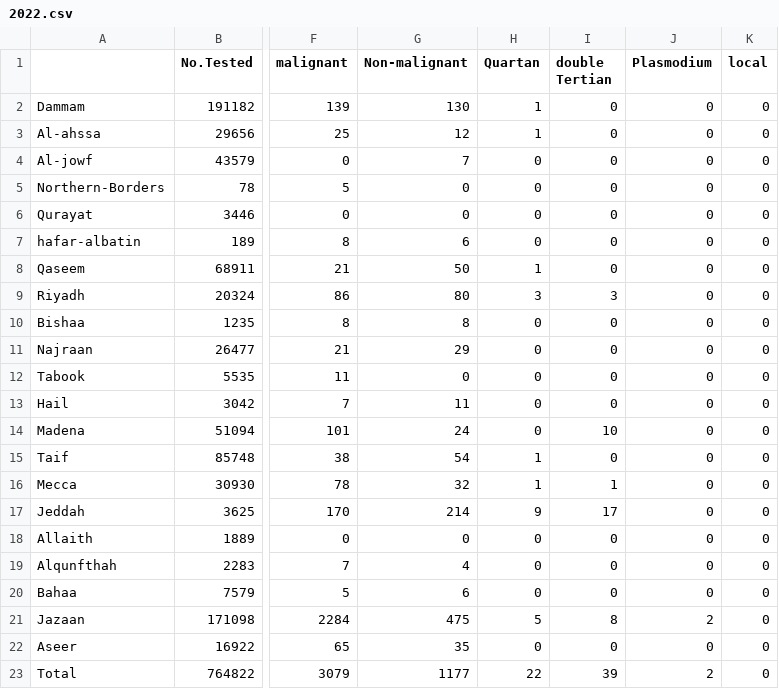
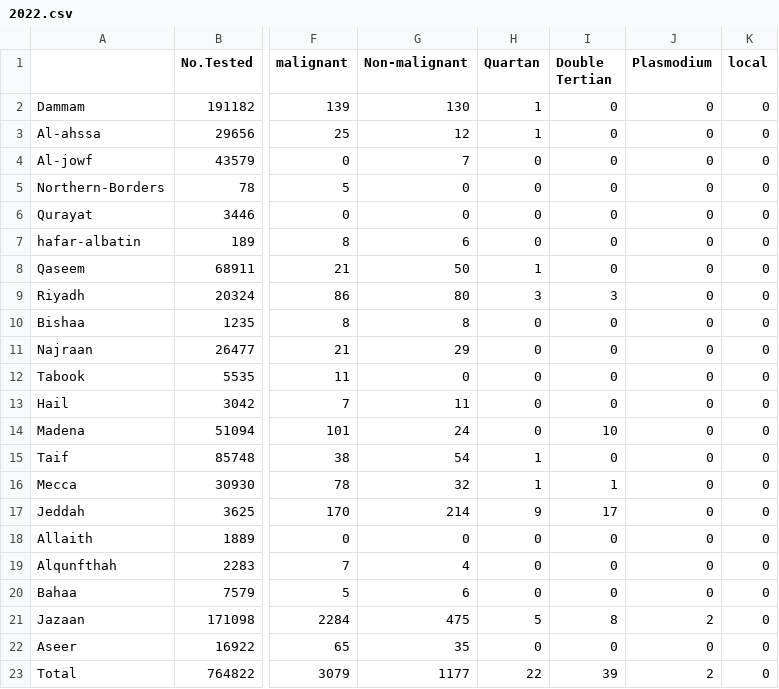
Before and after one commit to Ahmad-Noct/malariaKSA, a CSV file: cleaned/2022.csv, drawn as a sheet; only a part is shown, gaps mark what is left out; the diff names each change by its address in the sheet, - before the commit and + after, or states it on an @@ line.

```diff
--- a/cleaned/2022.csv
+++ b/cleaned/2022.csv
-I1: double Tertian
+I1: Double Tertian
```
Also changed, not shown: cleaned/2020.csv, 4 other files.
